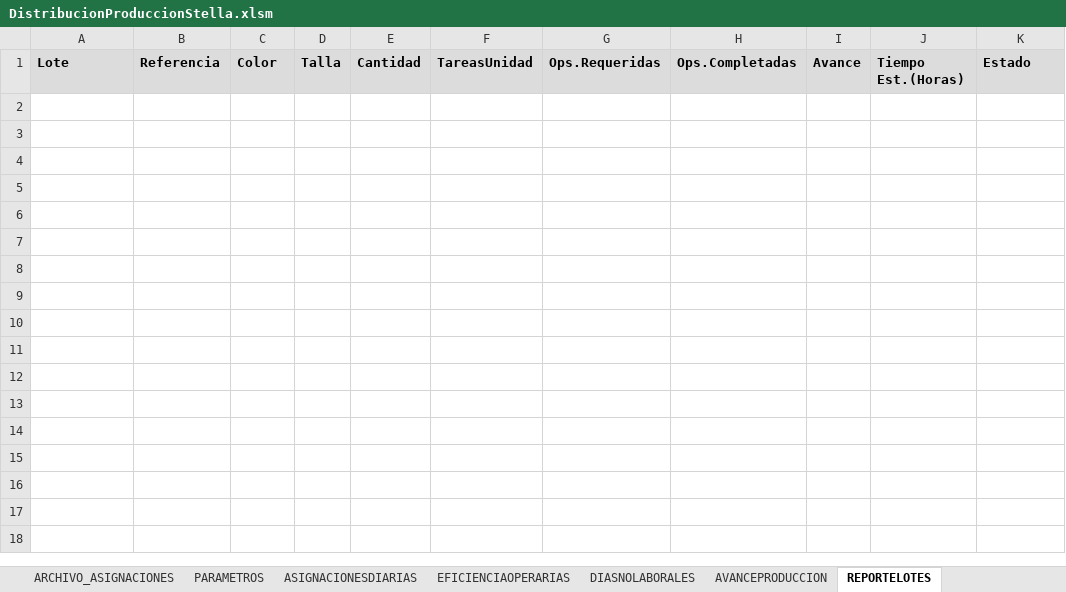
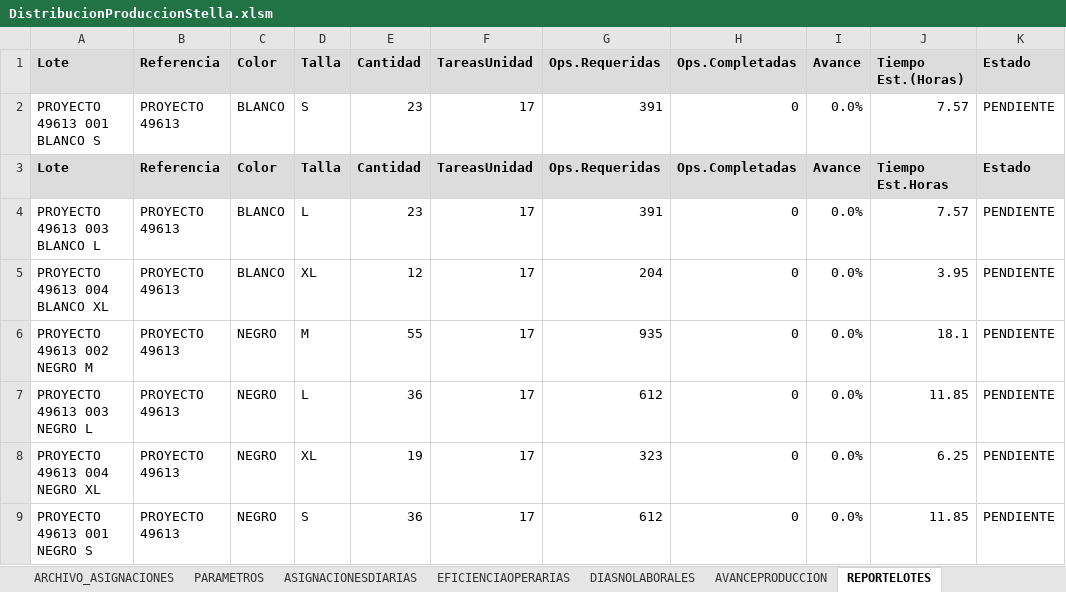
Before and after one commit to mireca22/macro, an Excel workbook: DistribucionProduccionStella.xlsm, sheet REPORTELOTES, drawn as a sheet; values as stored, in another font and other column widths than the file's, no borders; charts and pictures not drawn; the diff names each change by its address in the sheet, - before the commit and + after, or states it on an @@ line.

```diff
--- a/DistribucionProduccionStella.xlsm (sheet REPORTELOTES)
+++ b/DistribucionProduccionStella.xlsm (sheet REPORTELOTES)
+row 2: PROYECTO 49613 001 BLANCO S | PROYECTO 49613 | BLANCO | S | 23 | 17 | 391 | 0 | 0.0% | 7.57 | PENDIENTE
+row 3: Lote | Referencia | Color | Talla | Cantidad | TareasUnidad | Ops.Requeridas | Ops.Completadas | Avance | Tiempo Est.Horas | Estado
+row 4: PROYECTO 49613 003 BLANCO L | PROYECTO 49613 | BLANCO | L | 23 | 17 | 391 | 0 | 0.0% | 7.57 | PENDIENTE
+row 5: PROYECTO 49613 004 BLANCO XL | PROYECTO 49613 | BLANCO | XL | 12 | 17 | 204 | 0 | 0.0% | 3.95 | PENDIENTE
+row 6: PROYECTO 49613 002 NEGRO M | PROYECTO 49613 | NEGRO | M | 55 | 17 | 935 | 0 | 0.0% | 18.1 | PENDIENTE
+row 7: PROYECTO 49613 003 NEGRO L | PROYECTO 49613 | NEGRO | L | 36 | 17 | 612 | 0 | 0.0% | 11.85 | PENDIENTE
+row 8: PROYECTO 49613 004 NEGRO XL | PROYECTO 49613 | NEGRO | XL | 19 | 17 | 323 | 0 | 0.0% | 6.25 | PENDIENTE
+row 9: PROYECTO 49613 001 NEGRO S | PROYECTO 49613 | NEGRO | S | 36 | 17 | 612 | 0 | 0.0% | 11.85 | PENDIENTE
```
Also changed, not shown: sheet ASIGNACIONES_DIARIAS, sheet AVANCE_PRODUCCION, sheet RESUMEN_DIARIO, sheet LOTES, sheet EFICIENCIA_OPERARIAS, sheet REPORTE_LOTES, 10 more sheets, charts or pictures, 6 other files.
